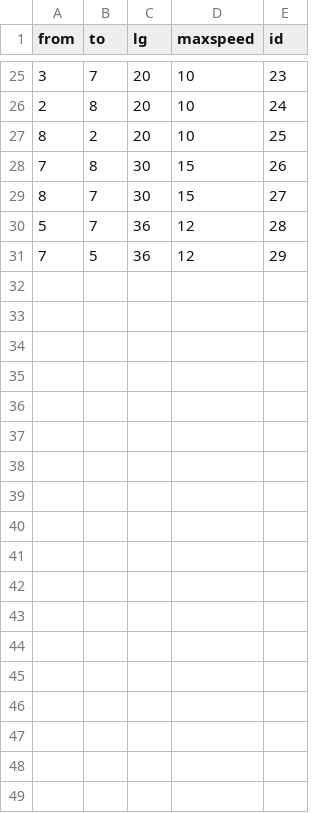
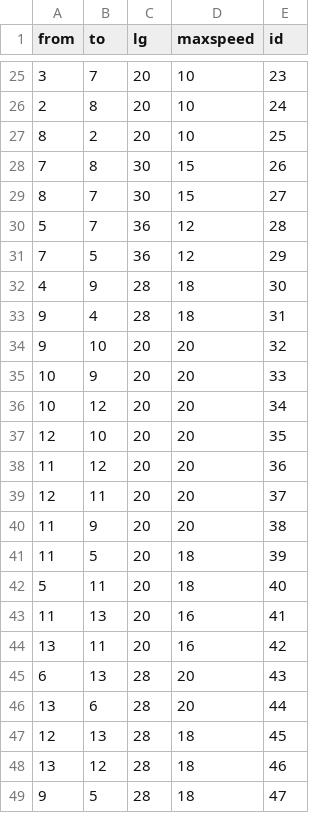
Before and after one commit to darscs007/traffic-simulation-rl, a CSV file: data/roads.csv, drawn as a sheet; only a part is shown, gaps mark what is left out; the diff names each change by its address in the sheet, - before the commit and + after, or states it on an @@ line.

```diff
--- a/data/roads.csv
+++ b/data/roads.csv
+row 32: 4 | 9 | 28 | 18 | 30
+row 33: 9 | 4 | 28 | 18 | 31
+row 34: 9 | 10 | 20 | 20 | 32
+row 35: 10 | 9 | 20 | 20 | 33
+row 36: 10 | 12 | 20 | 20 | 34
+row 37: 12 | 10 | 20 | 20 | 35
+row 38: 11 | 12 | 20 | 20 | 36
+row 39: 12 | 11 | 20 | 20 | 37
+row 40: 11 | 9 | 20 | 20 | 38
+row 41: 11 | 5 | 20 | 18 | 39
+row 42: 5 | 11 | 20 | 18 | 40
+row 43: 11 | 13 | 20 | 16 | 41
+row 44: 13 | 11 | 20 | 16 | 42
+row 45: 6 | 13 | 28 | 20 | 43
+row 46: 13 | 6 | 28 | 20 | 44
+row 47: 12 | 13 | 28 | 18 | 45
+row 48: 13 | 12 | 28 | 18 | 46
+row 49: 9 | 5 | 28 | 18 | 47
```
Also changed, not shown: 6 other files.
